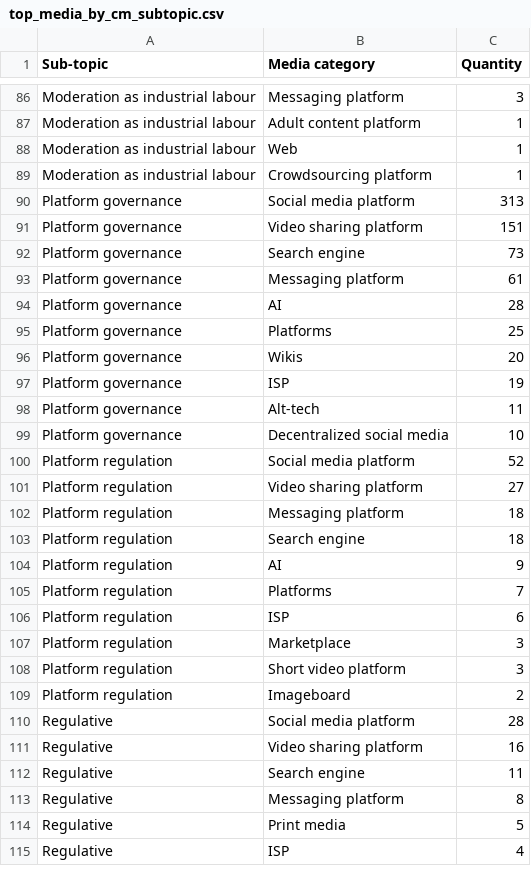
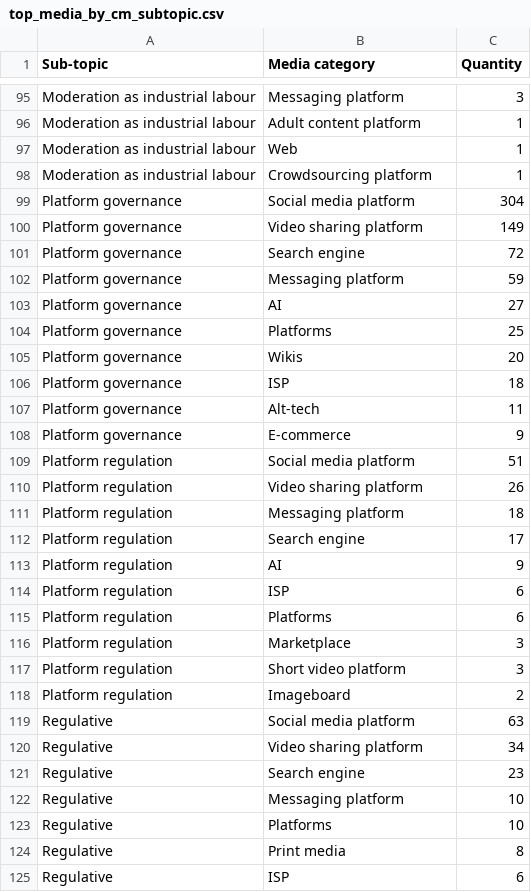
Before and after one commit to edekeulenaar/phd, a CSV file: data/top_media_by_cm_subtopic.csv, drawn as a sheet; only a part is shown, gaps mark what is left out; the diff covers the shown part only.

```diff
--- a/data/top_media_by_cm_subtopic.csv
+++ b/data/top_media_by_cm_subtopic.csv
@@ -89,19 +98,19 @@ Moderation as industrial labour,Web,1
 Moderation as industrial labour,Crowdsourcing platform,1
-Platform governance,Social media platform,313
-Platform governance,Video sharing platform,151
-Platform governance,Search engine,73
-Platform governance,Messaging platform,61
-Platform governance,AI,28
+Platform governance,Social media platform,304
+Platform governance,Video sharing platform,149
+Platform governance,Search engine,72
+Platform governance,Messaging platform,59
+Platform governance,AI,27
 Platform governance,Platforms,25
 Platform governance,Wikis,20
-Platform governance,ISP,19
+Platform governance,ISP,18
 Platform governance,Alt-tech,11
-Platform governance,Decentralized social media,10
-Platform regulation,Social media platform,52
-Platform regulation,Video sharing platform,27
+Platform governance,E-commerce,9
+Platform regulation,Social media platform,51
+Platform regulation,Video sharing platform,26
 Platform regulation,Messaging platform,18
-Platform regulation,Search engine,18
+Platform regulation,Search engine,17
 Platform regulation,AI,9
-Platform regulation,Platforms,7
 Platform regulation,ISP,6
+Platform regulation,Platforms,6
 Platform regulation,Marketplace,3
@@ -109,7 +118,8 @@ Platform regulation,Short video platform,3
 Platform regulation,Imageboard,2
-Regulative,Social media platform,28
-Regulative,Video sharing platform,16
-Regulative,Search engine,11
-Regulative,Messaging platform,8
-Regulative,Print media,5
-Regulative,ISP,4
+Regulative,Social media platform,63
+Regulative,Video sharing platform,34
+Regulative,Search engine,23
+Regulative,Messaging platform,10
+Regulative,Platforms,10
+Regulative,Print media,8
+Regulative,ISP,6
```
Also changed, not shown: 18 added rows, 10 removed rows, 7 moved rows and 36 edited cells elsewhere in this file, data/items_by_language_country_topic.csv, data/items_by_topic_medium_how.csv, 20 other files.
